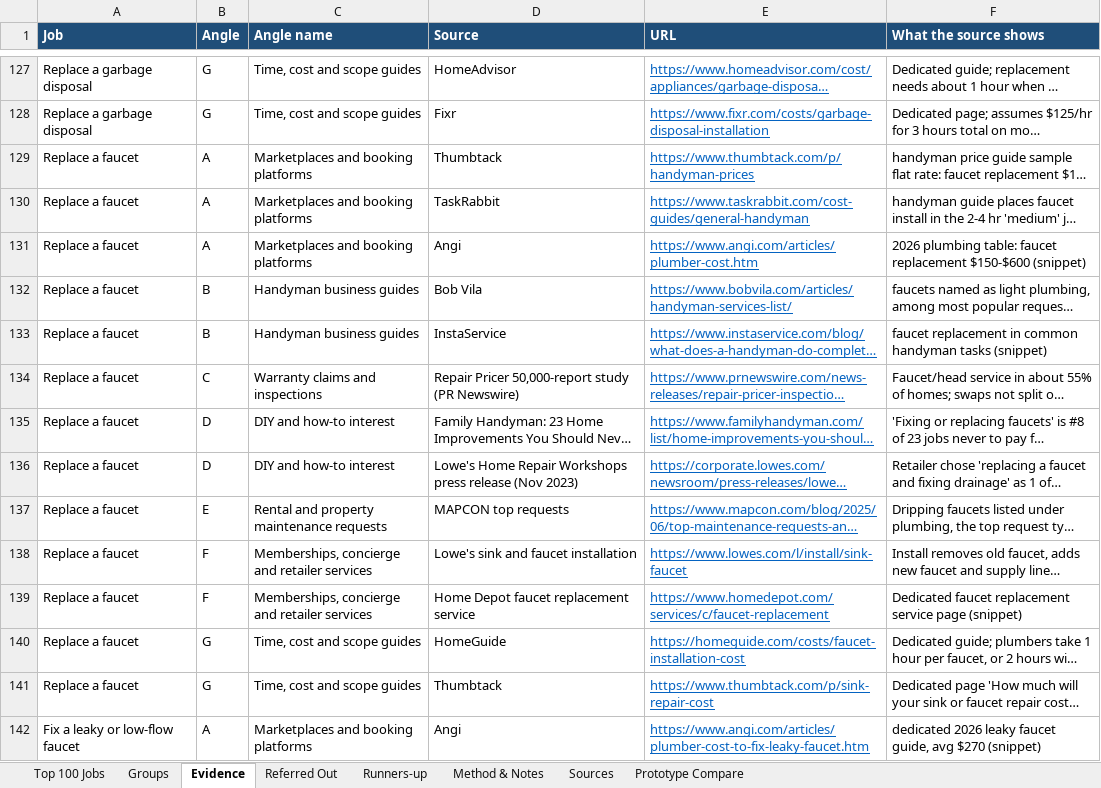
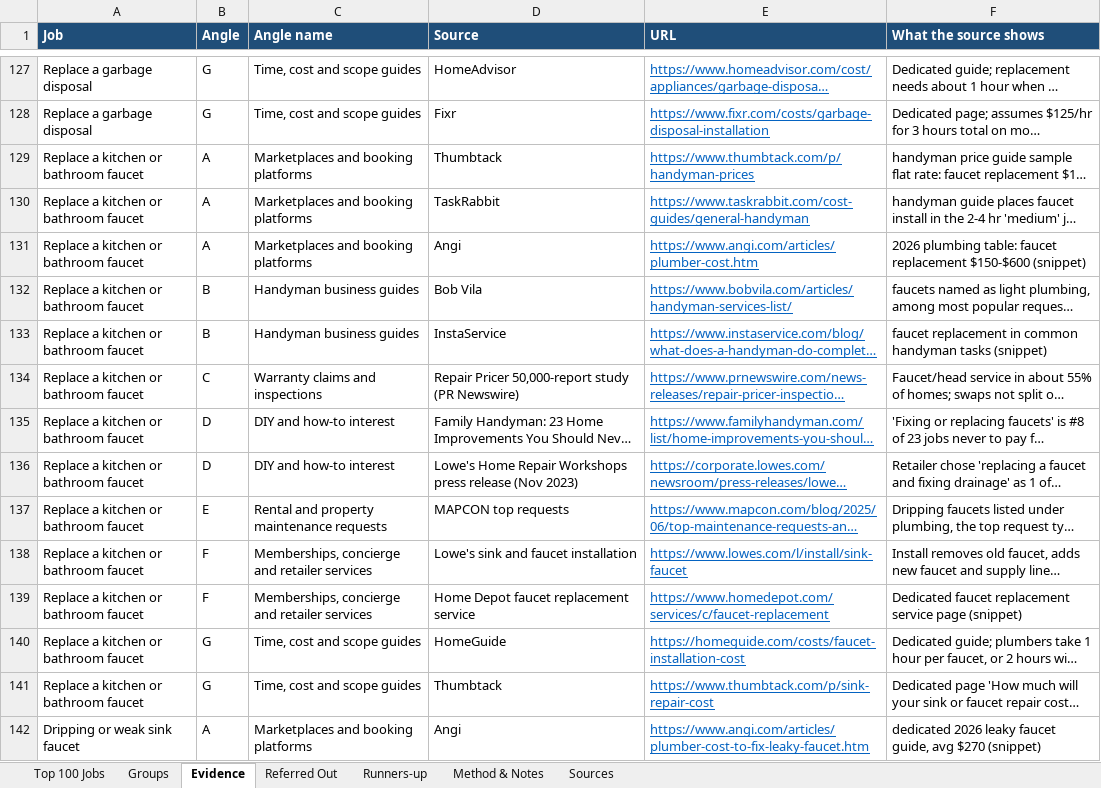
Before and after one commit to phongnguyendang1/draft, an Excel workbook: fast-fix/top-100-home-jobs.xlsx, sheet Evidence, drawn as a sheet; only a part is shown, gaps mark what is left out; long unchanged cells end in …; values as stored, in another font and other column widths than the file's, no borders; charts and pictures not drawn; the diff covers the shown part only; the diff names each change by its address in the sheet, - before the commit and + after, or states it on an @@ line.

```diff
--- a/fast-fix/top-100-home-jobs.xlsx (sheet Evidence)
+++ b/fast-fix/top-100-home-jobs.xlsx (sheet Evidence)
-sheet tab: Prototype Compare
-A129:A141 (Job): Replace a faucet
+A129:A141 (Job): Replace a kitchen or bathroom faucet
-A142 (Job): Fix a leaky or low-flow faucet
+A142 (Job): Dripping or weak sink faucet
```
Also changed, not shown: 513 edited cells elsewhere in this sheet, sheet Top 100 Jobs, sheet Groups, sheet Method & Notes, formulas that keep their value, 10 other files.
